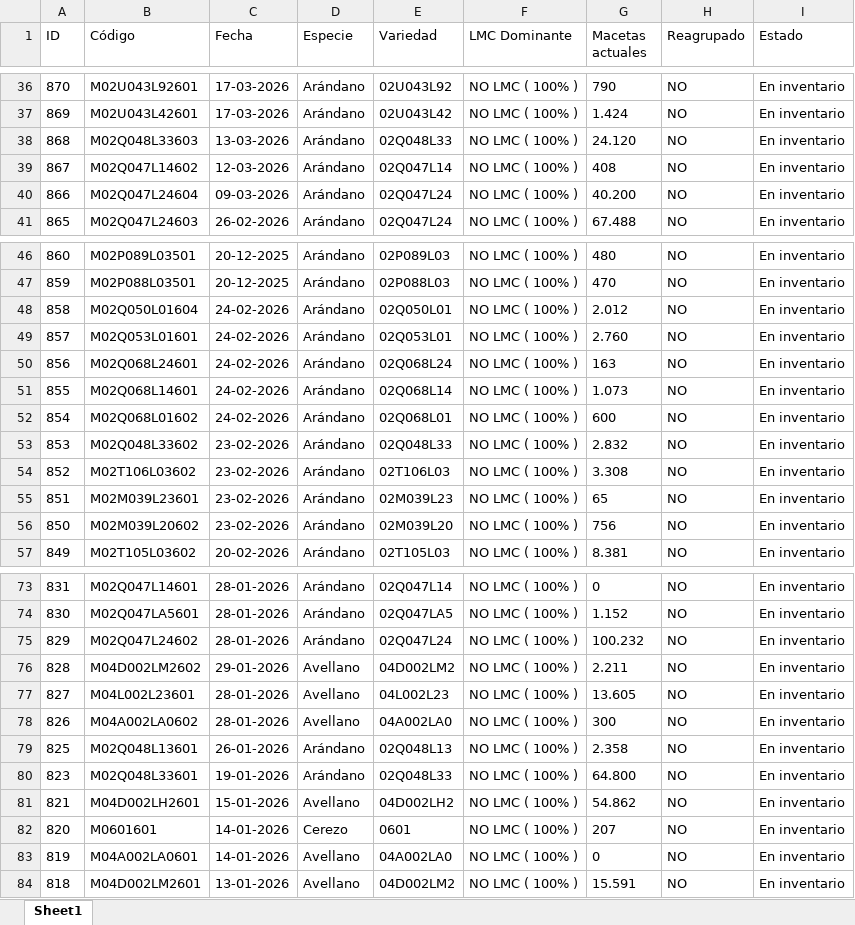
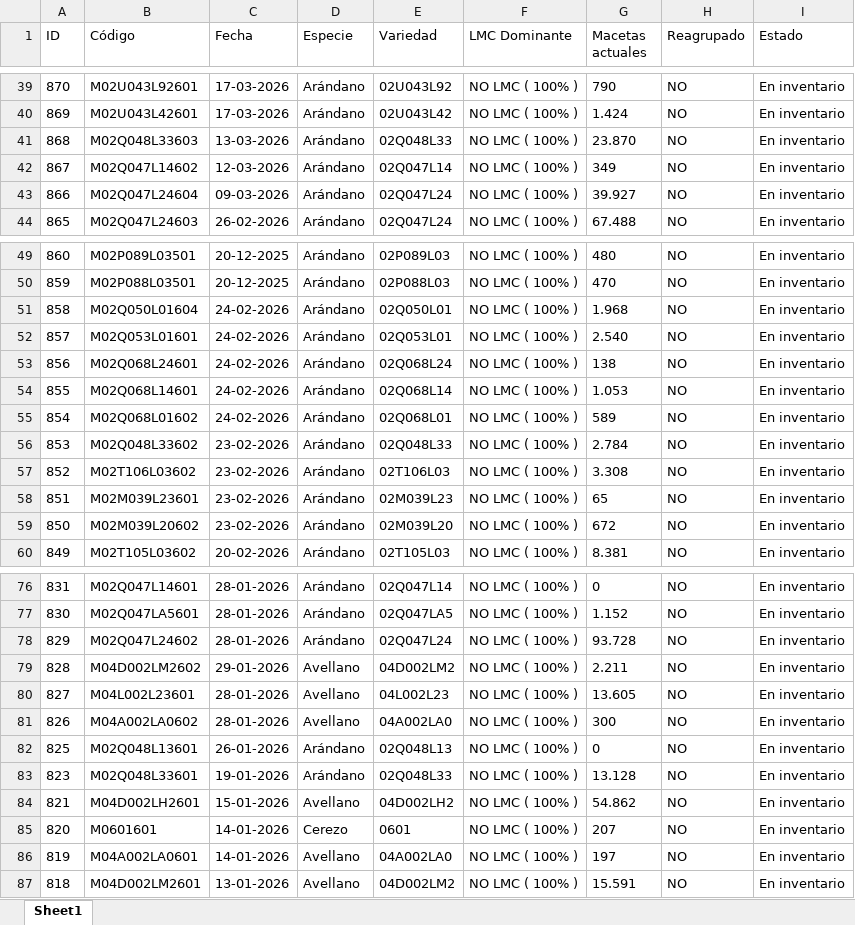
Before and after one commit to bryanvielma/MUESTREO_MACRO, an Excel workbook: data/BioTecnos.xlsx, sheet Sheet1, drawn as a sheet; only a part is shown, gaps mark what is left out; values as stored, in another font and other column widths than the file's, no borders; addresses are those after the commit; the diff covers the shown part only; the diff names each change by its address in the sheet, - before the commit and + after, or states it on an @@ line.

```diff
--- a/data/BioTecnos.xlsx (sheet Sheet1)
+++ b/data/BioTecnos.xlsx (sheet Sheet1)
-G41 (Macetas actuales): 24.120
+G41 (Macetas actuales): 23.870
-G42 (Macetas actuales): 408
+G42 (Macetas actuales): 349
-G43 (Macetas actuales): 40.200
+G43 (Macetas actuales): 39.927
-G51 (Macetas actuales): 2.012
+G51 (Macetas actuales): 1.968
-G52 (Macetas actuales): 2.760
+G52 (Macetas actuales): 2.540
-G53 (Macetas actuales): 163
+G53 (Macetas actuales): 138
-G54 (Macetas actuales): 1.073
+G54 (Macetas actuales): 1.053
-G55 (Macetas actuales): 600
+G55 (Macetas actuales): 589
-G56 (Macetas actuales): 2.832
+G56 (Macetas actuales): 2.784
-G59 (Macetas actuales): 756
+G59 (Macetas actuales): 672
-G78 (Macetas actuales): 100.232
+G78 (Macetas actuales): 93.728
-G82 (Macetas actuales): 2.358
+G82 (Macetas actuales): 0
-G83 (Macetas actuales): 64.800
+G83 (Macetas actuales): 13.128
-G86 (Macetas actuales): 0
+G86 (Macetas actuales): 197
```
Also changed, not shown: 3 added rows, 4 removed rows and 14 edited cells elsewhere in this sheet, muestreo/MUESTREO_MACRO_21-04-2026.xlsx, output/Muestreos_Activos.xlsx, 9 other files.
